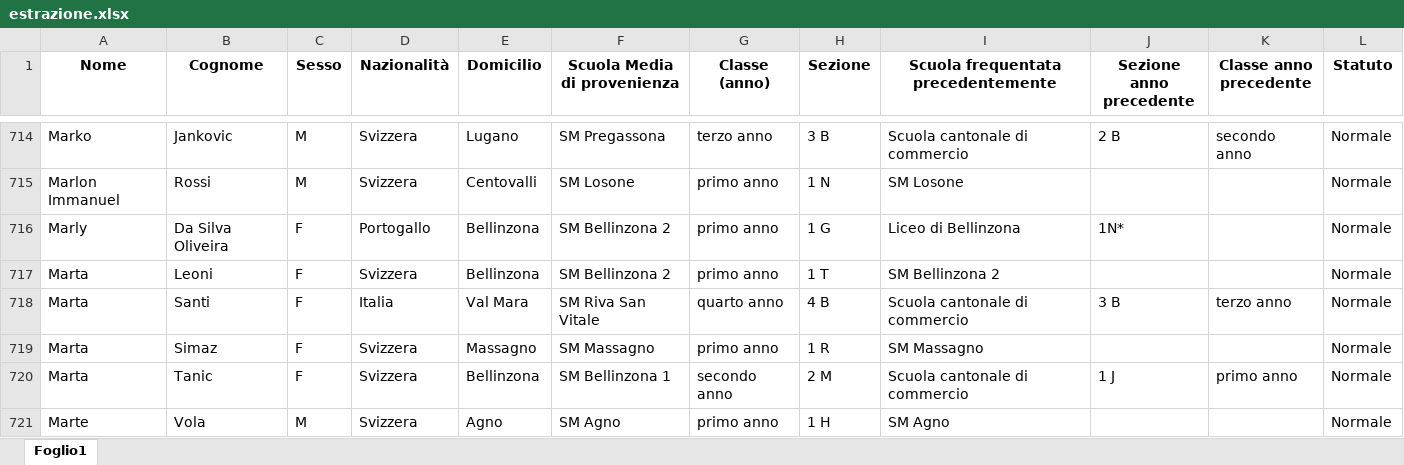
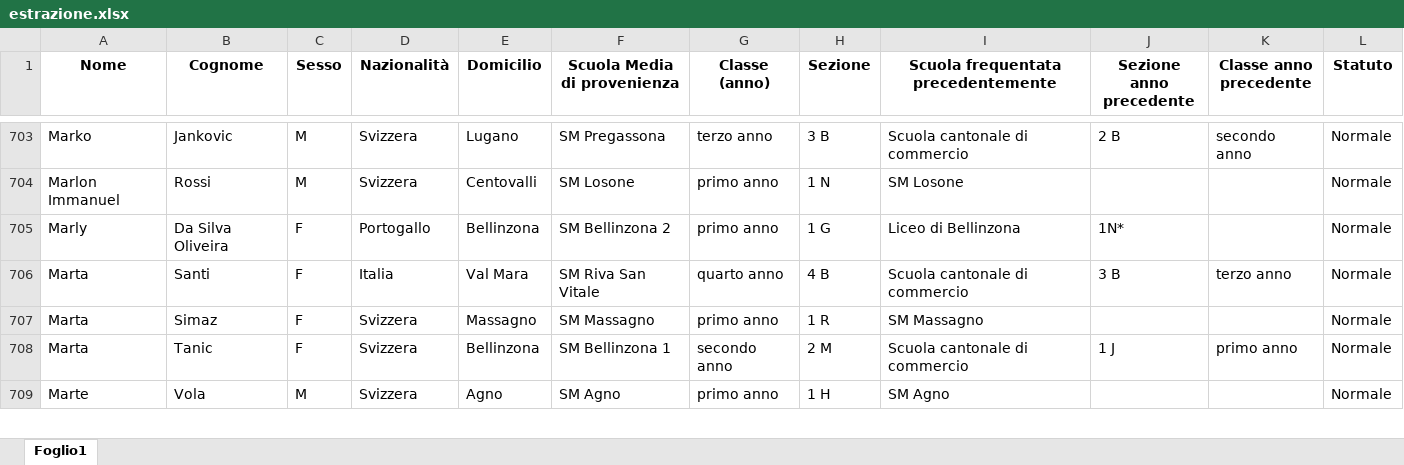
Before and after one commit to AlanLeoni/2024-2025-grafici-creazione-classi, an Excel workbook: estrazione.xlsx, sheet Foglio1, drawn as a sheet; only a part is shown, gaps mark what is left out; values as stored, in another font and other column widths than the file's, no borders; the diff covers the shown part only; the diff names each change by its address in the sheet, - before the commit and + after, or states it on an @@ line.

Commit message:
update estrazione.xlsx

```diff
--- a/estrazione.xlsx (sheet Foglio1)
+++ b/estrazione.xlsx (sheet Foglio1)
-row 717: Marta | Leoni | F | Svizzera | Bellinzona | SM Bellinzona 2 | primo anno | 1 T | SM Bellinzona 2 |  |  | Normale
```
Also changed, not shown: 18 removed rows elsewhere in this sheet, 2 other files.
